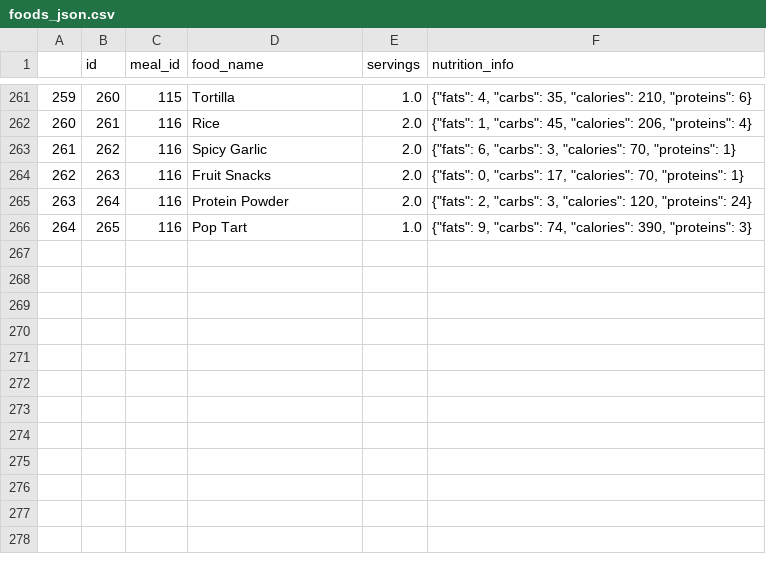
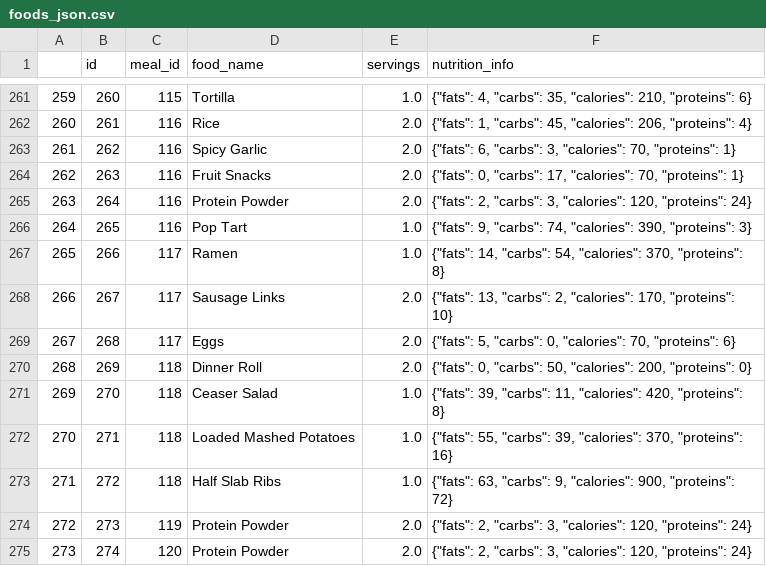
Before and after one commit to Artuk009/NewDIetAndExercise, a CSV file: Diet_Analysis/datasets/foods_json.csv, drawn as a sheet; only a part is shown, gaps mark what is left out; the diff names each change by its address in the sheet, - before the commit and + after, or states it on an @@ line.

```diff
--- a/Diet_Analysis/datasets/foods_json.csv
+++ b/Diet_Analysis/datasets/foods_json.csv
+row 267: 265 | 266 | 117 | Ramen | 1.0 | {"fats": 14, "carbs": 54, "calories": 370, "proteins": 8}
+row 268: 266 | 267 | 117 | Sausage Links | 2.0 | {"fats": 13, "carbs": 2, "calories": 170, "proteins": 10}
+row 269: 267 | 268 | 117 | Eggs | 2.0 | {"fats": 5, "carbs": 0, "calories": 70, "proteins": 6}
+row 270: 268 | 269 | 118 | Dinner Roll | 2.0 | {"fats": 0, "carbs": 50, "calories": 200, "proteins": 0}
+row 271: 269 | 270 | 118 | Ceaser Salad | 1.0 | {"fats": 39, "carbs": 11, "calories": 420, "proteins": 8}
+row 272: 270 | 271 | 118 | Loaded Mashed Potatoes | 1.0 | {"fats": 55, "carbs": 39, "calories": 370, "proteins": 16}
+row 273: 271 | 272 | 118 | Half Slab Ribs | 1.0 | {"fats": 63, "carbs": 9, "calories": 900, "proteins": 72}
+row 274: 272 | 273 | 119 | Protein Powder | 2.0 | {"fats": 2, "carbs": 3, "calories": 120, "proteins": 24}
+row 275: 273 | 274 | 120 | Protein Powder | 2.0 | {"fats": 2, "carbs": 3, "calories": 120, "proteins": 24}
```
Also changed, not shown: Diet_Analysis/datasets/dates.csv, 2 other files.
